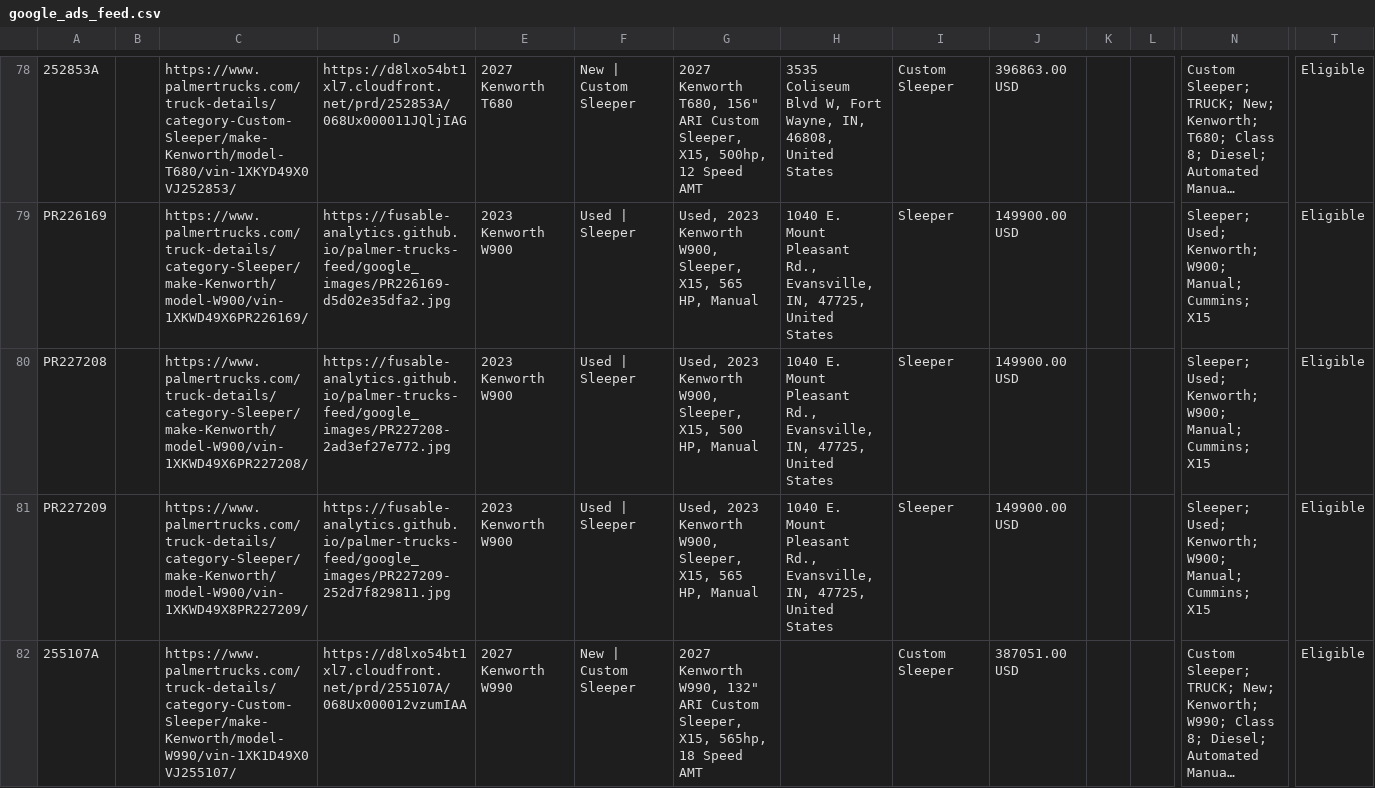
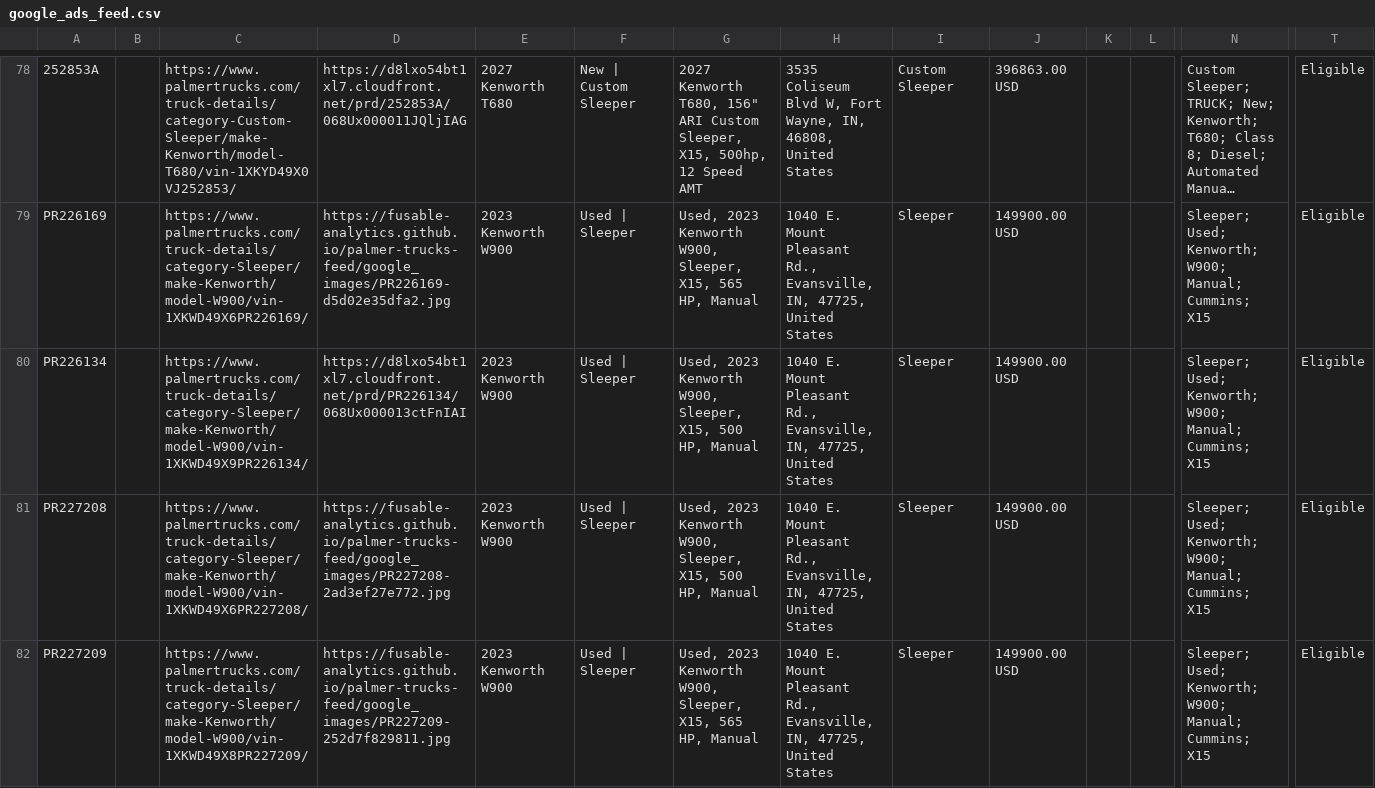
Before and after one commit to Fusable-Analytics/palmer-trucks-feed, a CSV file: google_ads_feed.csv, drawn as a sheet; only a part is shown, gaps mark what is left out; the shorter side is filled out with more unchanged rows; long unchanged cells end in …; rows hold the shown columns only; the diff names each change by its address in the sheet, - before the commit and + after, or states it on an @@ line.

```diff
--- a/google_ads_feed.csv
+++ b/google_ads_feed.csv
+row 80: PR226134 |  | https://www.palmertrucks.com/truck-details/category-Sleeper/make-Kenworth/model-W900/vin-1XKWD49X9PR226134/ | https://d8lxo54bt1xl7.cloudfront.net/prd/PR226134/068Ux000013ctFnIAI | 2023 Kenworth W900 | Used | Sleeper | Used, 2023 Kenworth W900, Sleeper, X15, 500 HP, Manual | 1040 E. Mount Pleasant Rd., Evansville, IN, 47725, United States | Sleeper | 149900.00 USD |  |  | Sleeper; Used; Kenworth; W900; Manual; Cummins; X15 | Eligible
```
